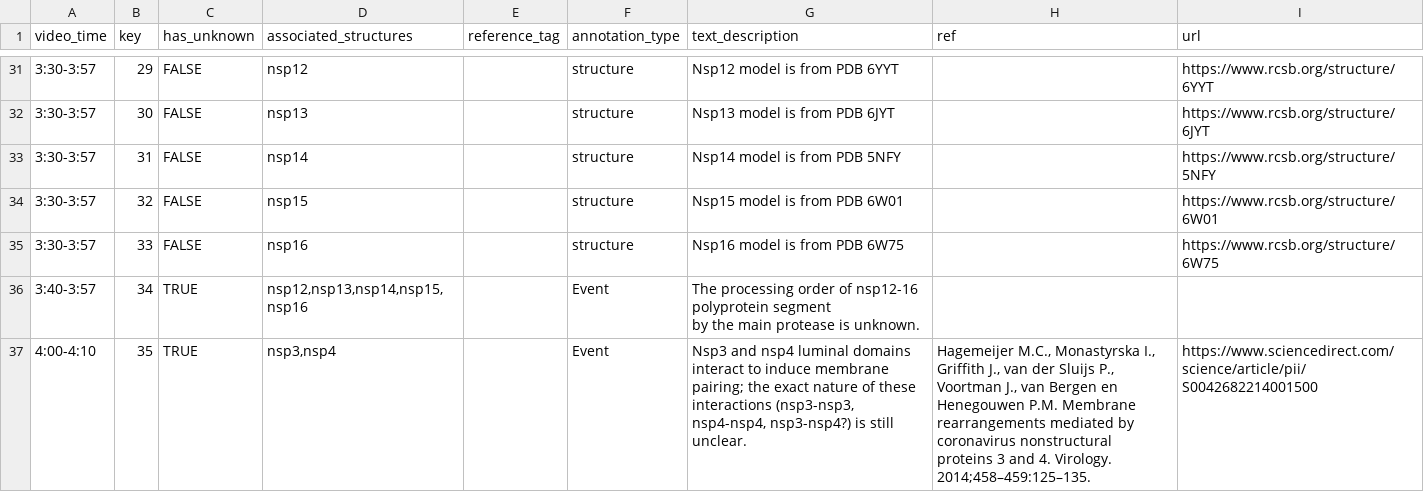
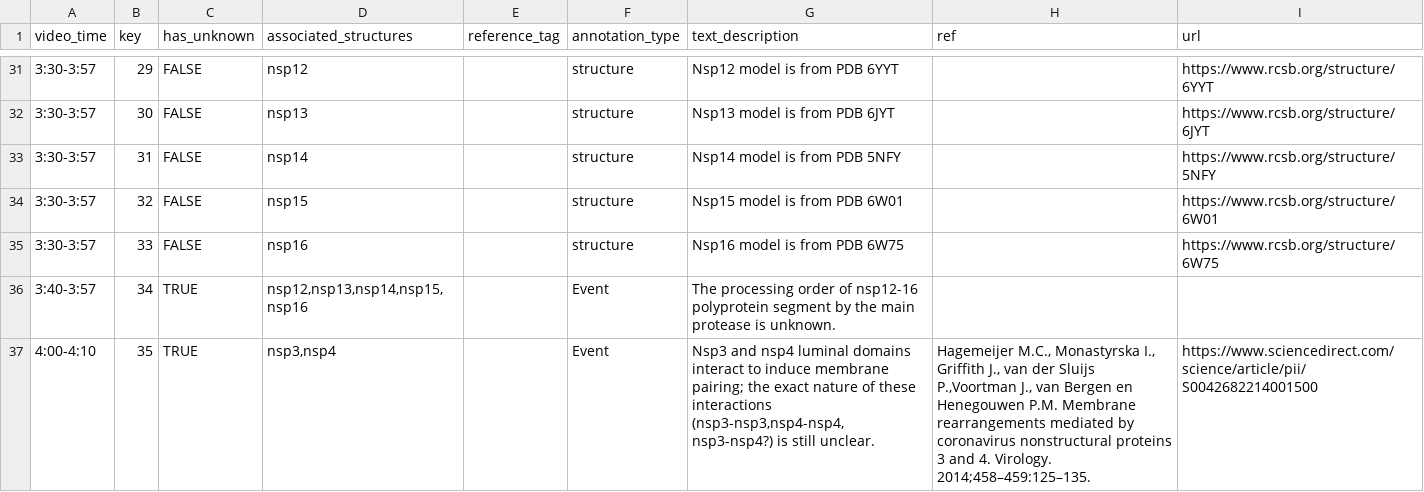
Before and after one commit to visdesignlab/coronavirus-annotation-3, a CSV file: app/static/assets/annotations/Annotation_Margot.csv, drawn as a sheet; only a part is shown, gaps mark what is left out; ↵ is a line break in a cell; the diff covers the shown part only; the diff names each change by its address in the sheet, - before the commit and + after, or states it on an @@ line.

```diff
--- a/app/static/assets/annotations/Annotation_Margot.csv
+++ b/app/static/assets/annotations/Annotation_Margot.csv
-G36 (text_description): …is unknown.
+G36 (text_description): …is unknown.
-G37 (text_description): …these interactions (nsp3-nsp3, ↵ nsp4-nsp4, nsp3-nsp4?) is…
+G37 (text_description): …these interactions (nsp3-nsp3,nsp4-nsp4, nsp3-nsp4?) is…
-H37 (ref): …der Sluijs P., ↵ Voortman J., van…
+H37 (ref): …der Sluijs P.,Voortman J., van…
```
Also changed, not shown: 29 edited cells elsewhere in this file, app/static/assets/annotations/Annotation_Ann.csv, 2 other files.
